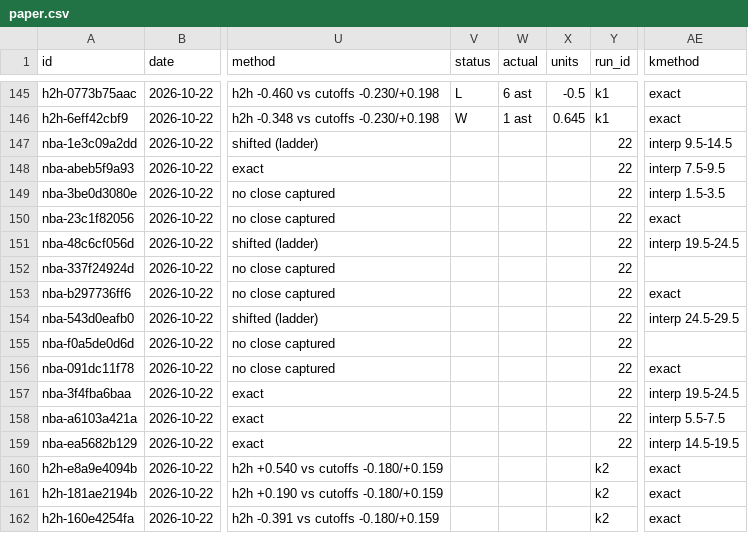
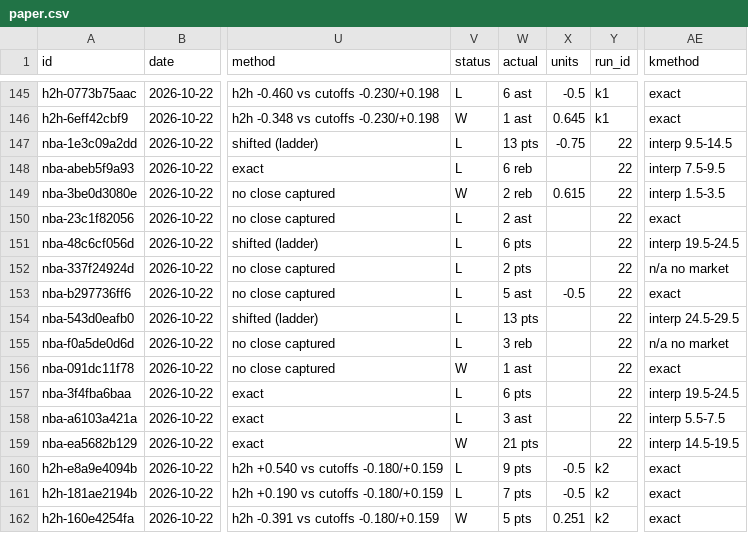
Before and after one commit to grahambirch99/beat-the-close, a CSV file: data/nba/paper.csv, drawn as a sheet; only a part is shown, gaps mark what is left out; the diff covers the shown part only; the diff names each change by its address in the sheet, - before the commit and + after, or states it on an @@ line.

Commit message:
nba paper graded 2026-10-23T05:49Z

```diff
--- a/data/nba/paper.csv
+++ b/data/nba/paper.csv
-V147:V148 (status): (empty)
+V147:V148 (status): L
-W147 (actual): (empty)
+W147 (actual): 13 pts
-X147 (units): (empty)
+X147 (units): -0.75
-W148 (actual): (empty)
+W148 (actual): 6 reb
-V149 (status): (empty)
+V149 (status): W
-W149 (actual): (empty)
+W149 (actual): 2 reb
-X149 (units): (empty)
+X149 (units): 0.615
-V150:V155 (status): (empty)
+V150:V155 (status): L
-W150 (actual): (empty)
+W150 (actual): 2 ast
-W151 (actual): (empty)
+W151 (actual): 6 pts
-W152 (actual): (empty)
+W152 (actual): 2 pts
-AE152 (kmethod): (empty)
+AE152 (kmethod): n/a no market
-W153 (actual): (empty)
+W153 (actual): 5 ast
-X153 (units): (empty)
+X153 (units): -0.5
-W154 (actual): (empty)
+W154 (actual): 13 pts
-W155 (actual): (empty)
+W155 (actual): 3 reb
-AE155 (kmethod): (empty)
+AE155 (kmethod): n/a no market
-V156 (status): (empty)
+V156 (status): W
-W156 (actual): (empty)
+W156 (actual): 1 ast
-V157:V158 (status): (empty)
+V157:V158 (status): L
-W157 (actual): (empty)
+W157 (actual): 6 pts
-W158 (actual): (empty)
+W158 (actual): 3 ast
-V159 (status): (empty)
+V159 (status): W
-W159 (actual): (empty)
+W159 (actual): 21 pts
-V160:V161 (status): (empty)
+V160:V161 (status): L
-W160 (actual): (empty)
+W160 (actual): 9 pts
-X160:X161 (units): (empty)
+X160:X161 (units): -0.5
-W161 (actual): (empty)
+W161 (actual): 7 pts
-V162 (status): (empty)
+V162 (status): W
-W162 (actual): (empty)
+W162 (actual): 5 pts
-X162 (units): (empty)
+X162 (units): 0.251
```
Also changed, not shown: 42 edited cells elsewhere in this file, 1 other file.
